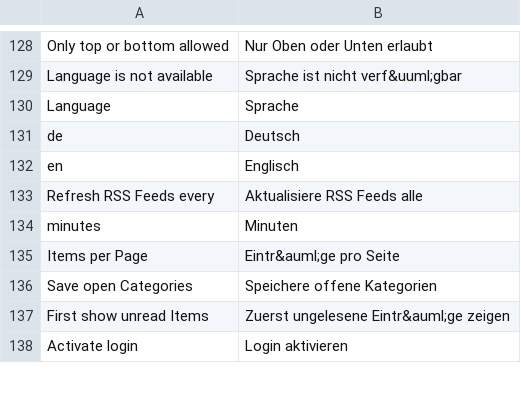
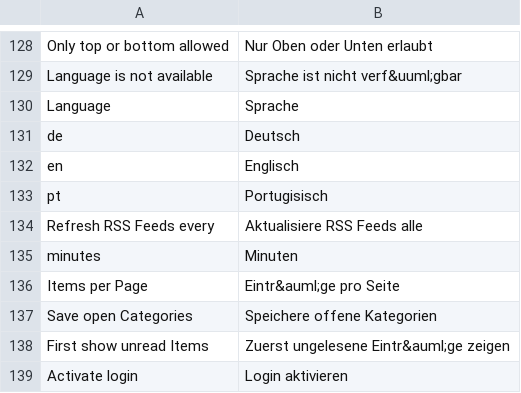
Before and after one commit to tel8618217223380/rsslounge, a CSV file: application/locale/de/default.csv, drawn as a sheet; only a part is shown, gaps mark what is left out; the diff names each change by its address in the sheet, - before the commit and + after, or states it on an @@ line.

```diff
--- a/application/locale/de/default.csv
+++ b/application/locale/de/default.csv
+row 133: pt | Portugisisch
```
Also changed, not shown: 7 other files.
